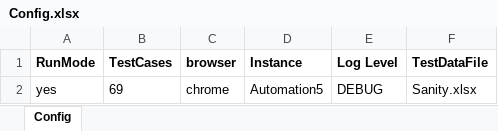
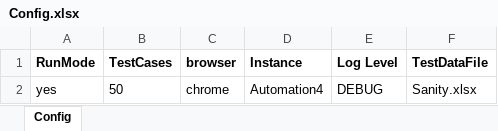
Before and after one commit to sandeepdoddi14/yetendra, an Excel workbook: leave/src/main/resources/Config.xlsx, sheet Config, drawn as a sheet; values as stored, in another font and other column widths than the file's, no borders; the diff names each change by its address in the sheet, - before the commit and + after, or states it on an @@ line.

```diff
--- a/leave/src/main/resources/Config.xlsx (sheet Config)
+++ b/leave/src/main/resources/Config.xlsx (sheet Config)
-B2 (TestCases): 69
+B2 (TestCases): 50
-D2 (Instance): Automation5
+D2 (Instance): Automation4
```
Also changed, not shown: 3 other files.
